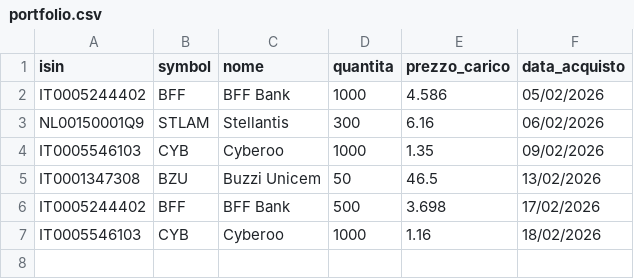
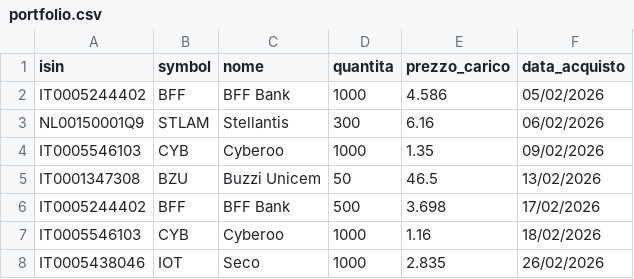
Before and after one commit to emiliomaj60-lang/portfolio_alerts, a CSV file: data/portfolio.csv, drawn as a sheet; the diff names each change by its address in the sheet, - before the commit and + after, or states it on an @@ line.

Commit message:
Aggiunto nuovo titolo

```diff
--- a/data/portfolio.csv
+++ b/data/portfolio.csv
+row 8: IT0005438046 | IOT | Seco | 1000 | 2.835 | 26/02/2026
```
